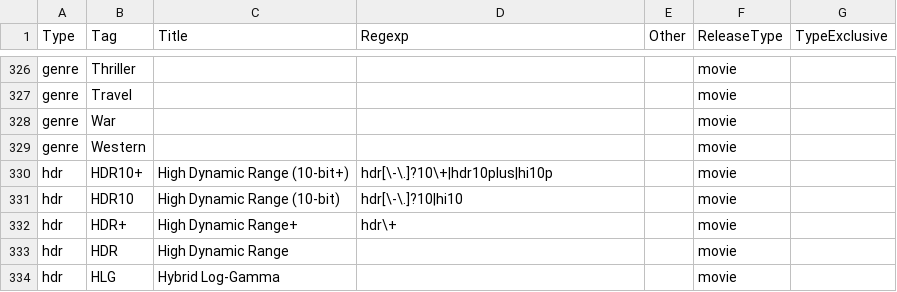
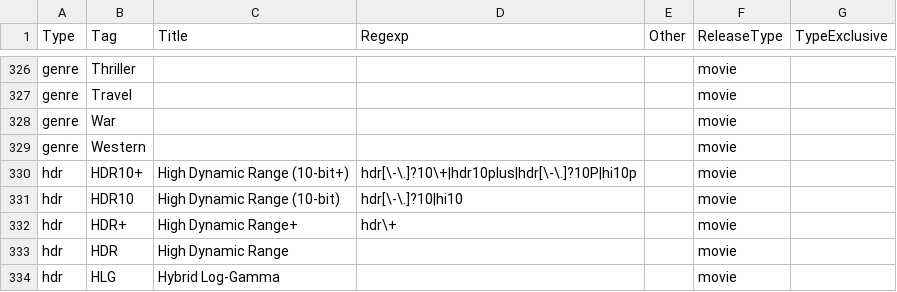
Before and after one commit to autobrr/rls, a CSV file: taginfo/taginfo.csv, drawn as a sheet; only a part is shown, gaps mark what is left out.

```diff
--- a/taginfo/taginfo.csv
+++ b/taginfo/taginfo.csv
@@ -329,3 +329,3 @@ genre,War,,,,movie,
 genre,Western,,,,movie,
-hdr,HDR10+,High Dynamic Range (10-bit+),hdr[\-\.]?10\+|hdr10plus|hi10p,,movie,
+hdr,HDR10+,High Dynamic Range (10-bit+),hdr[\-\.]?10\+|hdr10plus|hdr[\-\.]?10P|hi10p,,movie,
 hdr,HDR10,High Dynamic Range (10-bit),hdr[\-\.]?10|hi10,,movie,
```
Also changed, not shown: 1 other file.
